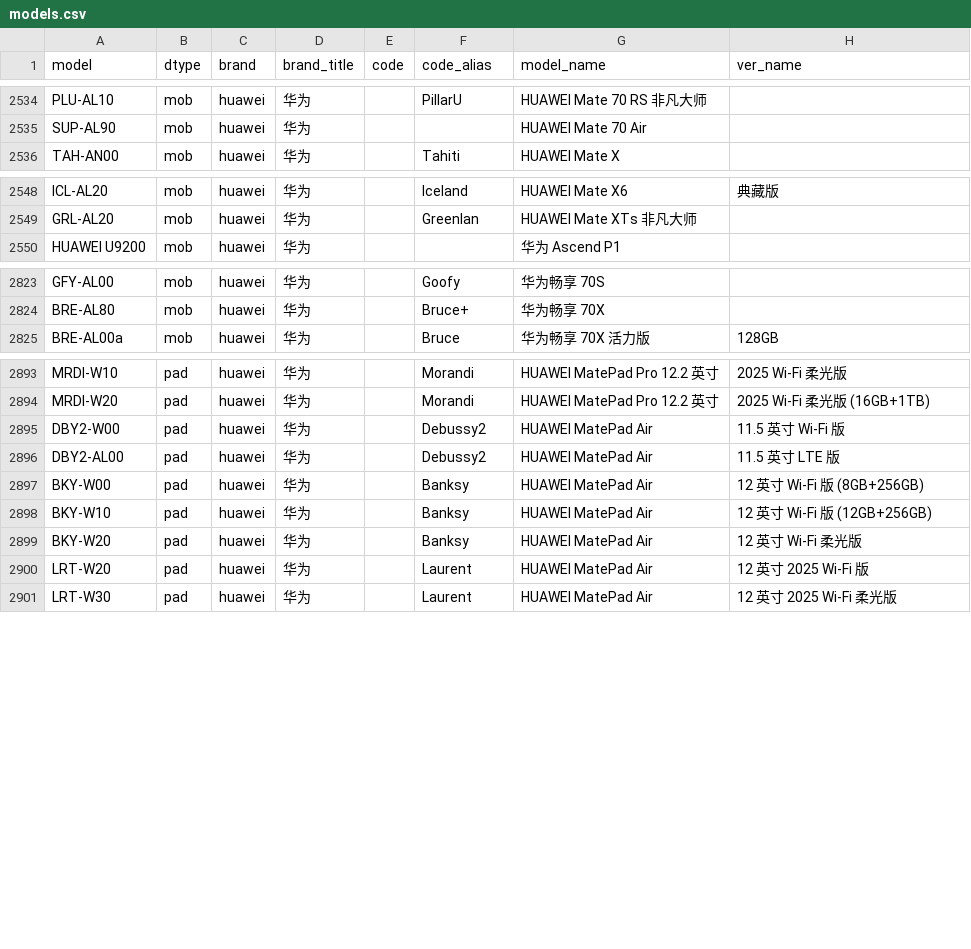
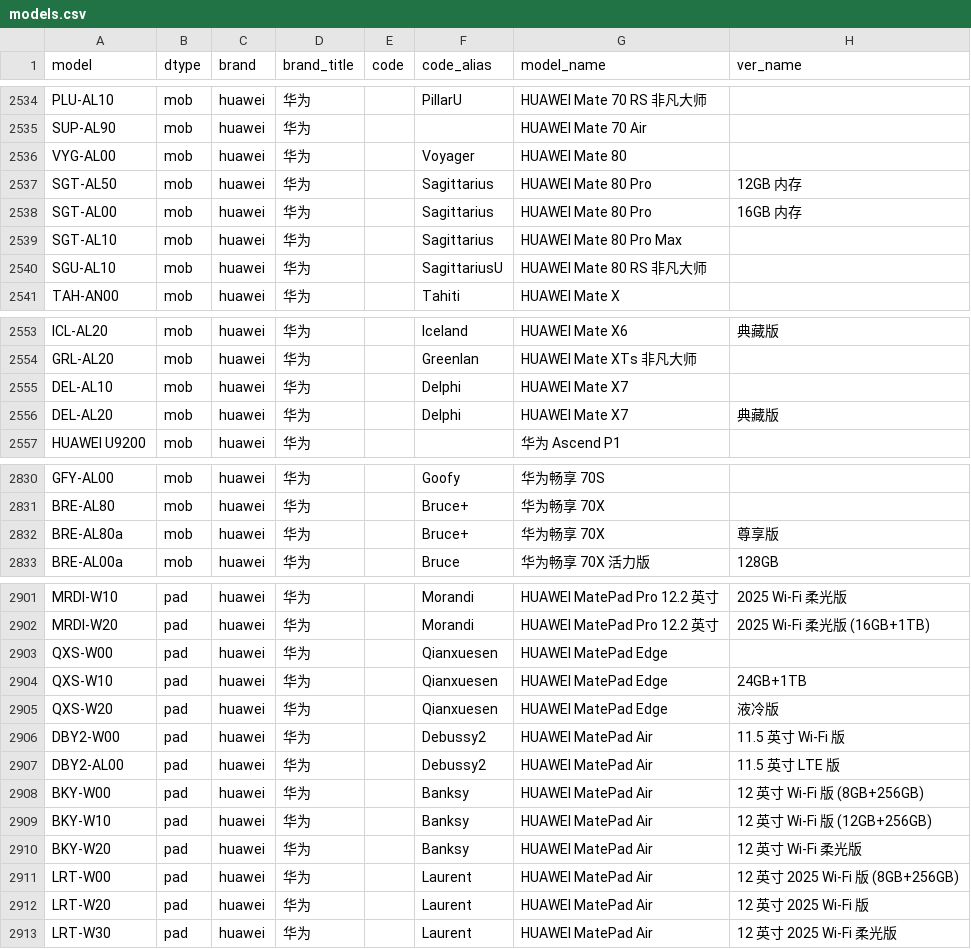
Before and after one commit to KHwang9883/MobileModels-csv, a CSV file: models.csv, drawn as a sheet; only a part is shown, gaps mark what is left out; the diff covers the shown part only.

Commit message:
Sync with MobileModels aa029d26935dbd34a09670e263d0dccec4142241

```diff
--- a/models.csv
+++ b/models.csv
@@ -2535,2 +2535,7 @@ PLU-AL10,mob,huawei,华为,,PillarU,HUAWEI Mate 70 RS 非凡大师,
 SUP-AL90,mob,huawei,华为,,,HUAWEI Mate 70 Air,
+VYG-AL00,mob,huawei,华为,,Voyager,HUAWEI Mate 80,
+SGT-AL50,mob,huawei,华为,,Sagittarius,HUAWEI Mate 80 Pro,12GB 内存
+SGT-AL00,mob,huawei,华为,,Sagittarius,HUAWEI Mate 80 Pro,16GB 内存
+SGT-AL10,mob,huawei,华为,,Sagittarius,HUAWEI Mate 80 Pro Max,
+SGU-AL10,mob,huawei,华为,,SagittariusU,HUAWEI Mate 80 RS 非凡大师,
 TAH-AN00,mob,huawei,华为,,Tahiti,HUAWEI Mate X,
@@ -2549,2 +2554,4 @@ ICL-AL20,mob,huawei,华为,,Iceland,HUAWEI Mate X6,典藏版
 GRL-AL20,mob,huawei,华为,,Greenlan,HUAWEI Mate XTs 非凡大师,
+DEL-AL10,mob,huawei,华为,,Delphi,HUAWEI Mate X7,
+DEL-AL20,mob,huawei,华为,,Delphi,HUAWEI Mate X7,典藏版
 HUAWEI U9200,mob,huawei,华为,,,华为 Ascend P1,
@@ -2824,2 +2831,3 @@ GFY-AL00,mob,huawei,华为,,Goofy,华为畅享 70S,
 BRE-AL80,mob,huawei,华为,,Bruce+,华为畅享 70X,
+BRE-AL80a,mob,huawei,华为,,Bruce+,华为畅享 70X,尊享版
 BRE-AL00a,mob,huawei,华为,,Bruce,华为畅享 70X 活力版,128GB
@@ -2894,2 +2902,5 @@ MRDI-W10,pad,huawei,华为,,Morandi,HUAWEI MatePad Pro 12.2 英寸,2025 Wi-Fi
 MRDI-W20,pad,huawei,华为,,Morandi,HUAWEI MatePad Pro 12.2 英寸,2025 Wi-Fi 柔光版 (16GB+1TB)
+QXS-W00,pad,huawei,华为,,Qianxuesen,HUAWEI MatePad Edge,
+QXS-W10,pad,huawei,华为,,Qianxuesen,HUAWEI MatePad Edge,24GB+1TB
+QXS-W20,pad,huawei,华为,,Qianxuesen,HUAWEI MatePad Edge,液冷版
 DBY2-W00,pad,huawei,华为,,Debussy2,HUAWEI MatePad Air,11.5 英寸 Wi-Fi 版
@@ -2899,2 +2910,3 @@ BKY-W10,pad,huawei,华为,,Banksy,HUAWEI MatePad Air,12 英寸 Wi-Fi 版 (12GB+2
 BKY-W20,pad,huawei,华为,,Banksy,HUAWEI MatePad Air,12 英寸 Wi-Fi 柔光版
+LRT-W00,pad,huawei,华为,,Laurent,HUAWEI MatePad Air,12 英寸 2025 Wi-Fi 版 (8GB+256GB)
 LRT-W20,pad,huawei,华为,,Laurent,HUAWEI MatePad Air,12 英寸 2025 Wi-Fi 版
```
Also changed, not shown: 4 added rows elsewhere in this file, 1 other file.
